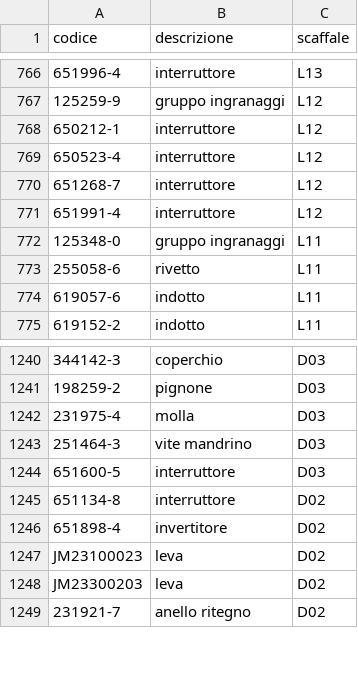
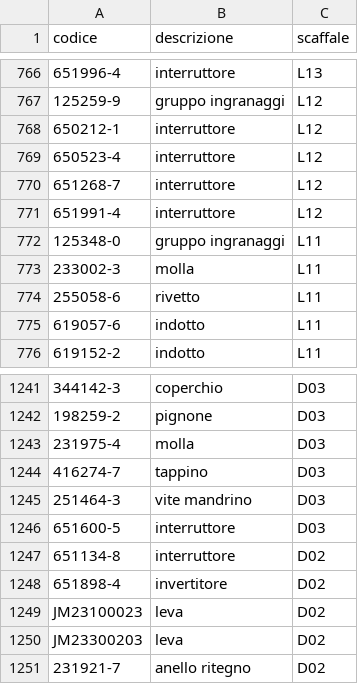
Before and after one commit to marcelloemme/elettromeccanica-maranzan, a CSV file: magazzino.csv, drawn as a sheet; only a part is shown, gaps mark what is left out; the diff names each change by its address in the sheet, - before the commit and + after, or states it on an @@ line.

```diff
--- a/magazzino.csv
+++ b/magazzino.csv
+row 773: 233002-3 | molla | L11
+row 1244: 416274-7 | tappino | D03
```
